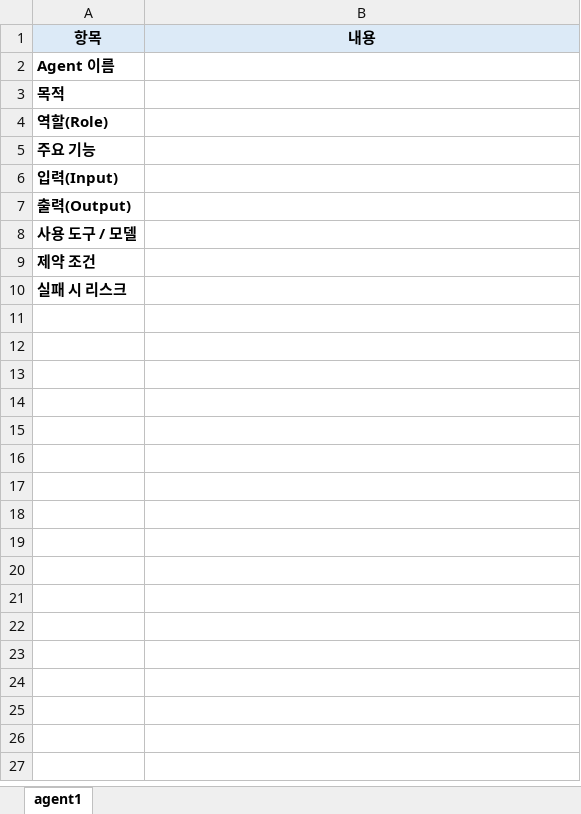
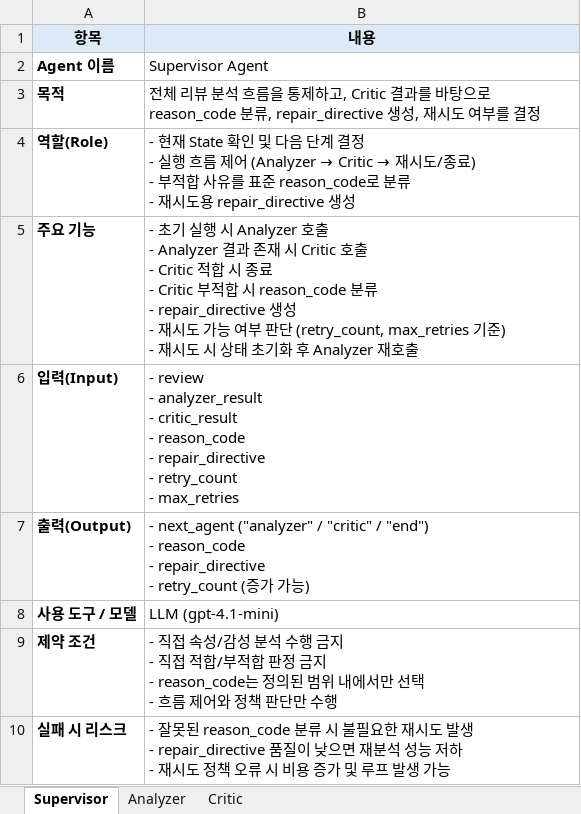
Before and after one commit to KT-E/03-Miniproject, an Excel workbook: data/Step2_Agent 역할 정의서_양식.xlsx, sheet Supervisor, drawn as a sheet; values as stored, in another font and other column widths than the file's, no borders; ↵ is a line break in a cell; the diff names each change by its address in the sheet, - before the commit and + after, or states it on an @@ line.

```diff
--- a/data/Step2_Agent 역할 정의서_양식.xlsx (sheet Supervisor)
+++ b/data/Step2_Agent 역할 정의서_양식.xlsx (sheet Supervisor)
-sheet tab: agent1
+sheet tab: Supervisor
+sheet tab: Analyzer
+sheet tab: Critic
-B2 (내용): (empty)
+B2 (내용): Supervisor Agent
-B3 (내용): (empty)
+B3 (내용): 전체 리뷰 분석 흐름을 통제하고, Critic 결과를 바탕으로 reason_code 분류, repair_directive 생성, 재시도 여부를 결정
@@ B4 (내용): (empty) → - 현재 State 확인 및 다음 단계 결정 ↵ - 실행 흐름 제어 (Analyzer → Critic → 재시도/종료) ↵ - 부적합 사유를 표준 reason_code로 분류 ↵ - 재시도용 repair_directive 생성 @@
-B5 (내용): (empty)
+B5 (내용): - 초기 실행 시 Analyzer 호출 ↵ - Analyzer 결과 존재 시 Critic 호출 ↵ - Critic 적합 시 종료 ↵ - Critic 부적합 시 reason_code 분류 ↵ - repair_directive 생성 ↵ - 재시도 가능 여부 판단 (retry_count, max_retries 기준) ↵ - 재시도 시 상태 초기화 후 Analyzer 재호출
-B6 (내용): (empty)
+B6 (내용): - review ↵ - analyzer_result ↵ - critic_result ↵ - reason_code ↵ - repair_directive ↵ - retry_count ↵ - max_retries
-B7 (내용): (empty)
+B7 (내용): - next_agent ("analyzer" / "critic" / "end") ↵ - reason_code ↵ - repair_directive ↵ - retry_count (증가 가능)
-B8 (내용): (empty)
+B8 (내용): LLM (gpt-4.1-mini)
-B9 (내용): (empty)
+B9 (내용): - 직접 속성/감성 분석 수행 금지 ↵ - 직접 적합/부적합 판정 금지 ↵ - reason_code는 정의된 범위 내에서만 선택 ↵ - 흐름 제어와 정책 판단만 수행
-B10 (내용): (empty)
+B10 (내용): - 잘못된 reason_code 분류 시 불필요한 재시도 발생 ↵ - repair_directive 품질이 낮으면 재분석 성능 저하 ↵ - 재시도 정책 오류 시 비용 증가 및 루프 발생 가능
```
Also changed, not shown: data/Step2_Workflow 명세서 외 기타 설계문서들_양식.xlsx, 1 other file.
